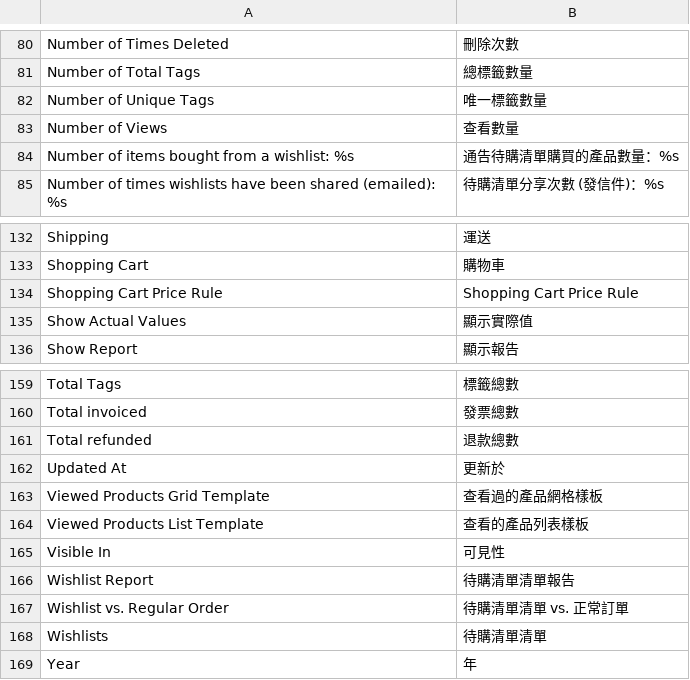
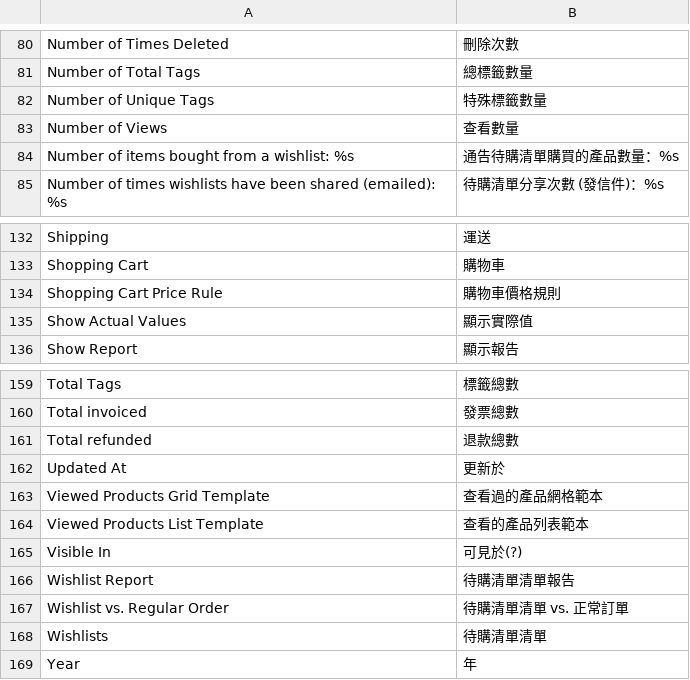
Before and after one commit to TriplesenseReply/magento_translation_zh_tw, a CSV file: Mage_Reports.csv, drawn as a sheet; only a part is shown, gaps mark what is left out.

Commit message:
Update Mage_Reports.csv

```diff
--- a/Mage_Reports.csv
+++ b/Mage_Reports.csv
@@ -81,3 +81,3 @@
 "Number of Total Tags","總標籤數量"
-"Number of Unique Tags","唯一標籤數量"
+"Number of Unique Tags","特殊標籤數量"
 "Number of Views","查看數量"
@@ -133,3 +133,3 @@
 "Shopping Cart","購物車"
-"Shopping Cart Price Rule","Shopping Cart Price Rule"
+"Shopping Cart Price Rule","購物車價格規則"
 "Show Actual Values","顯示實際值"
@@ -162,5 +162,5 @@
 "Updated At","更新於"
-"Viewed Products Grid Template","查看過的產品網格樣板"
-"Viewed Products List Template","查看的產品列表樣板"
-"Visible In","可見性"
+"Viewed Products Grid Template","查看過的產品網格範本"
+"Viewed Products List Template","查看的產品列表範本"
+"Visible In","可見於(?)"
 "Wishlist Report","待購清單清單報告"
```
